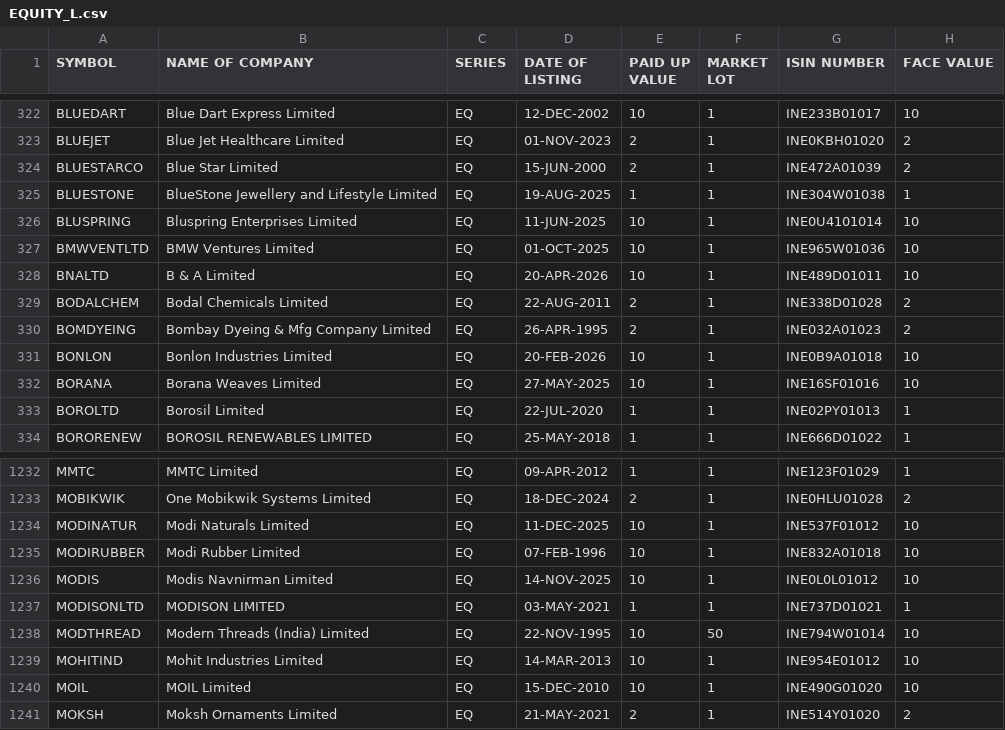
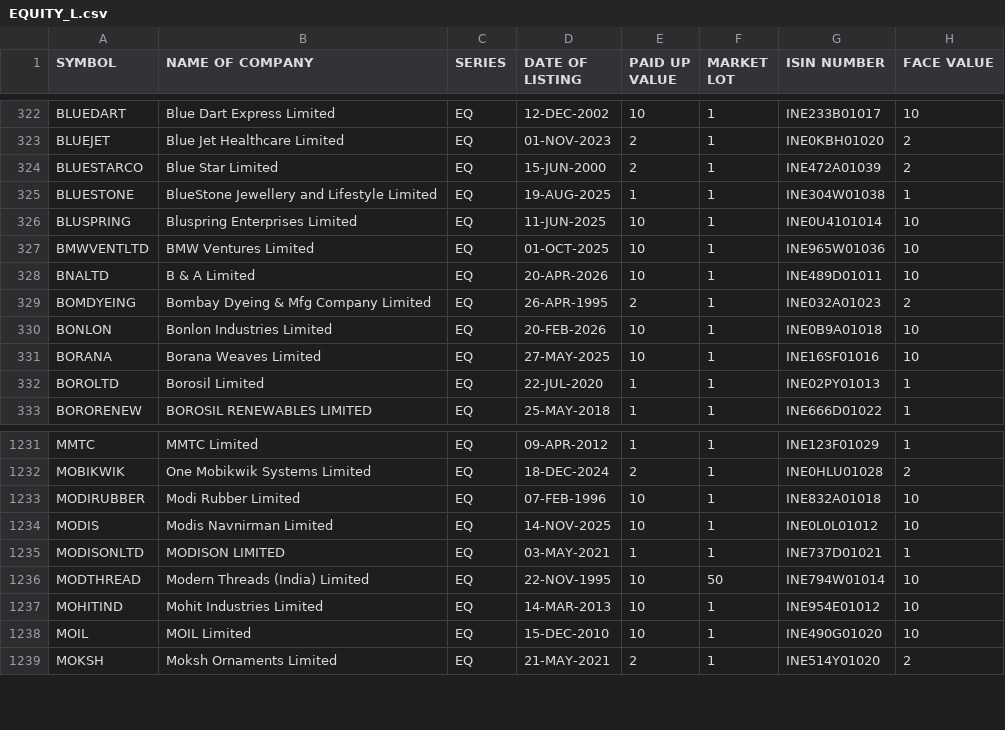
Before and after one commit to prayan2702/Streamlit_Momn_v13_Cached_DB, a CSV file: EQUITY_L.csv, drawn as a sheet; only a part is shown, gaps mark what is left out.

```diff
--- a/EQUITY_L.csv
+++ b/EQUITY_L.csv
@@ -328,3 +328,2 @@ BMWVENTLTD,BMW Ventures Limited,EQ,01-OCT-2025,10,1,INE965W01036,10
 BNALTD,B & A Limited,EQ,20-APR-2026,10,1,INE489D01011,10
-BODALCHEM,Bodal Chemicals Limited,EQ,22-AUG-2011,2,1,INE338D01028,2
 BOMDYEING,Bombay Dyeing & Mfg Company Limited,EQ,26-APR-1995,2,1,INE032A01023,2
@@ -1233,3 +1232,2 @@ MMTC,MMTC Limited,EQ,09-APR-2012,1,1,INE123F01029,1
 MOBIKWIK,One Mobikwik Systems Limited,EQ,18-DEC-2024,2,1,INE0HLU01028,2
-MODINATUR,Modi Naturals Limited,EQ,11-DEC-2025,10,1,INE537F01012,10
 MODIRUBBER,Modi Rubber Limited,EQ,07-FEB-1996,10,1,INE832A01018,10
```
